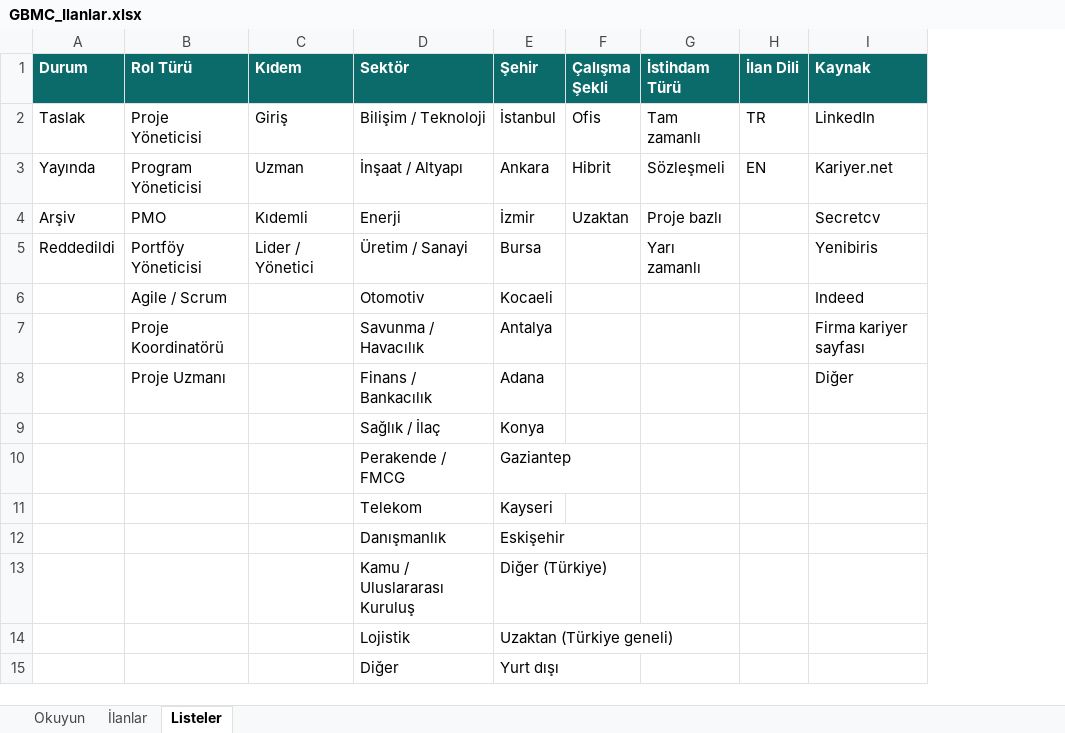
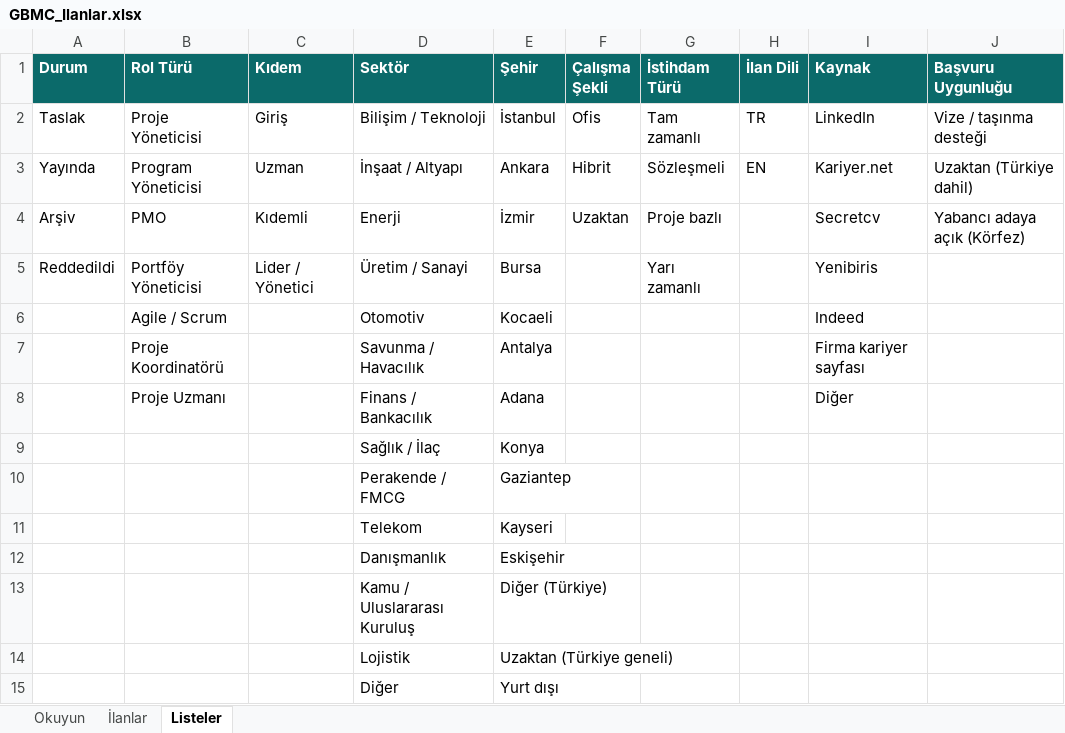
Before and after one commit to Murat-GBMC/library-tr, an Excel workbook: excel/GBMC_Ilanlar.xlsx, sheet Listeler, drawn as a sheet; values as stored, in another font and other column widths than the file's, no borders; the diff names each change by its address in the sheet, - before the commit and + after, or states it on an @@ line.

```diff
--- a/excel/GBMC_Ilanlar.xlsx (sheet Listeler)
+++ b/excel/GBMC_Ilanlar.xlsx (sheet Listeler)
+column J (Başvuru Uygunluğu), rows 2-4: Vize / taşınma desteği | Uzaktan (Türkiye dahil) | Yabancı adaya açık (Körfez)
```
Also changed, not shown: sheet Okuyun, sheet İlanlar, 4 other files.
